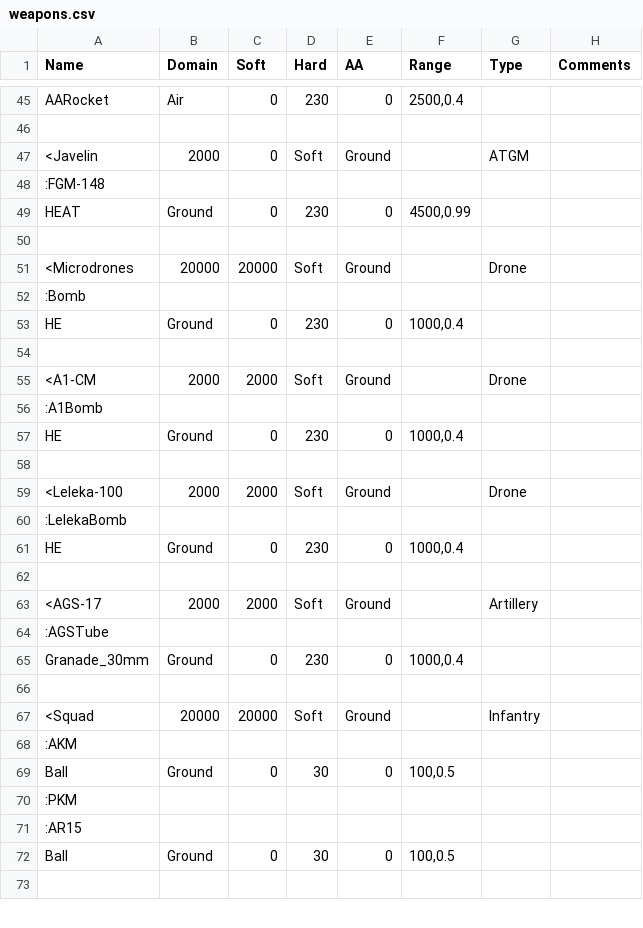
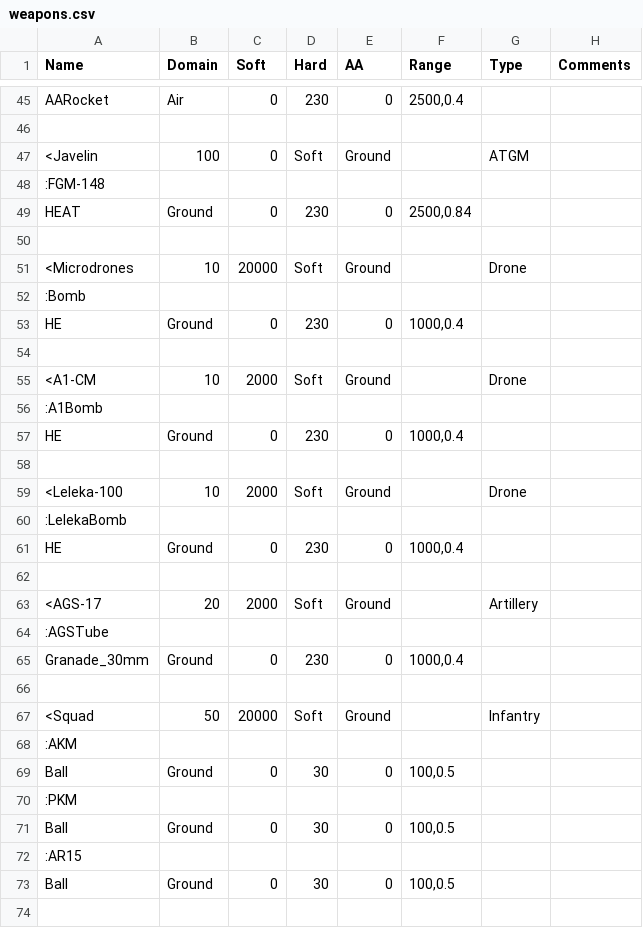
Before and after one commit to Anav0/Dread, a CSV file: Game/data/weapons.csv, drawn as a sheet; only a part is shown, gaps mark what is left out; the diff covers the shown part only.

```diff
--- a/Game/data/weapons.csv
+++ b/Game/data/weapons.csv
@@ -46,7 +46,7 @@ AARocket;Air;0;230;0;2500,0.4;;
 ;;;;;;;
-<Javelin;2000;0;Soft;Ground;;ATGM;
+<Javelin;100;0;Soft;Ground;;ATGM;
 :FGM-148;;;;;;;
-HEAT;Ground;0;230;0;4500,0.99;;
+HEAT;Ground;0;230;0;2500,0.84;;
 ;;;;;;;
-<Microdrones;20000;20000;Soft;Ground;;Drone;
+<Microdrones;10;20000;Soft;Ground;;Drone;
 :Bomb;;;;;;;
@@ -54,3 +54,3 @@ HE;Ground;0;230;0;1000,0.4;;
 ;;;;;;;
-<A1-CM;2000;2000;Soft;Ground;;Drone;
+<A1-CM;10;2000;Soft;Ground;;Drone;
 :A1Bomb;;;;;;;
@@ -58,3 +58,3 @@ HE;Ground;0;230;0;1000,0.4;;
 ;;;;;;;
-<Leleka-100;2000;2000;Soft;Ground;;Drone;
+<Leleka-100;10;2000;Soft;Ground;;Drone;
 :LelekaBomb;;;;;;;
@@ -62,3 +62,3 @@ HE;Ground;0;230;0;1000,0.4;;
 ;;;;;;;
-<AGS-17;2000;2000;Soft;Ground;;Artillery;
+<AGS-17;20;2000;Soft;Ground;;Artillery;
 :AGSTube;;;;;;;
@@ -66,3 +66,3 @@ Granade_30mm;Ground;0;230;0;1000,0.4;;
 ;;;;;;;
-<Squad;20000;20000;Soft;Ground;;Infantry;
+<Squad;50;20000;Soft;Ground;;Infantry;
 :AKM;;;;;;;
@@ -70,2 +70,3 @@ Ball;Ground;0;30;0;100,0.5;;
 :PKM;;;;;;;
+Ball;Ground;0;30;0;100,0.5;;
 :AR15;;;;;;;
```
Also changed, not shown: 2 edited cells elsewhere in this file, Game/data/units.csv, 9 other files.
